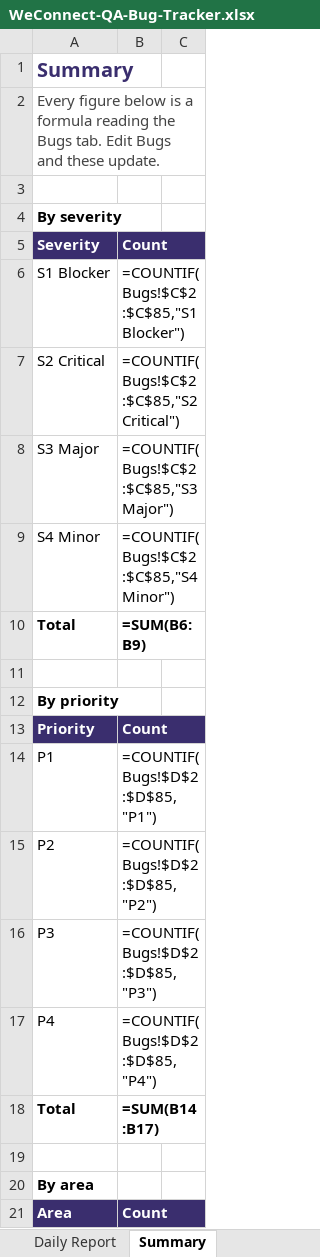
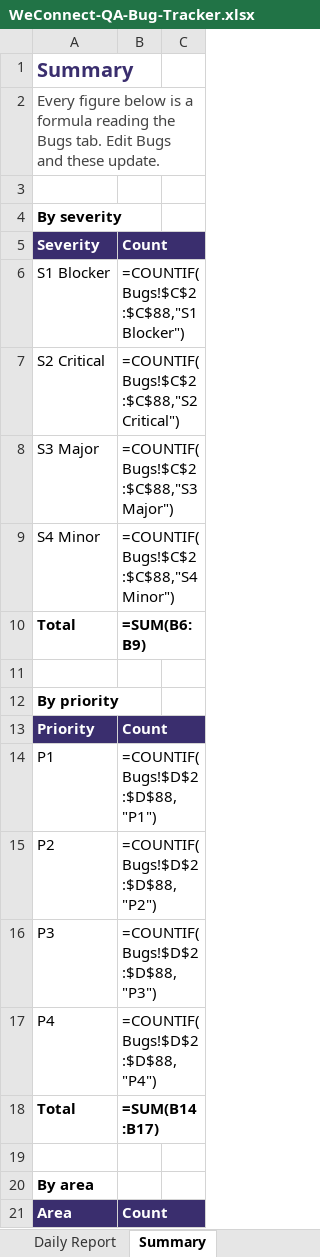
Before and after one commit to kak713/weconnect-qa, an Excel workbook: tracker/WeConnect-QA-Bug-Tracker.xlsx, sheet Summary, drawn as a sheet; only a part is shown; values as stored, in another font and other column widths than the file's, no borders; formulas without a stored value are shown as written; the diff covers the shown part only; the diff names each change by its address in the sheet, - before the commit and + after, or states it on an @@ line.

```diff
--- a/tracker/WeConnect-QA-Bug-Tracker.xlsx (sheet Summary)
+++ b/tracker/WeConnect-QA-Bug-Tracker.xlsx (sheet Summary)
-B6: =COUNTIF(Bugs!$C$2:$C$85,"S1 Blocker")
+B6: =COUNTIF(Bugs!$C$2:$C$88,"S1 Blocker")
-B7: =COUNTIF(Bugs!$C$2:$C$85,"S2 Critical")
+B7: =COUNTIF(Bugs!$C$2:$C$88,"S2 Critical")
-B8: =COUNTIF(Bugs!$C$2:$C$85,"S3 Major")
+B8: =COUNTIF(Bugs!$C$2:$C$88,"S3 Major")
-B9: =COUNTIF(Bugs!$C$2:$C$85,"S4 Minor")
+B9: =COUNTIF(Bugs!$C$2:$C$88,"S4 Minor")
-B14: =COUNTIF(Bugs!$D$2:$D$85,"P1")
+B14: =COUNTIF(Bugs!$D$2:$D$88,"P1")
-B15: =COUNTIF(Bugs!$D$2:$D$85,"P2")
+B15: =COUNTIF(Bugs!$D$2:$D$88,"P2")
-B16: =COUNTIF(Bugs!$D$2:$D$85,"P3")
+B16: =COUNTIF(Bugs!$D$2:$D$88,"P3")
-B17: =COUNTIF(Bugs!$D$2:$D$85,"P4")
+B17: =COUNTIF(Bugs!$D$2:$D$88,"P4")
```
Also changed, not shown: 24 edited cells elsewhere in this sheet, sheet Bugs, sheet Frontend Bugs, sheet Observations, sheet Backend Bugs, 5 other files.
